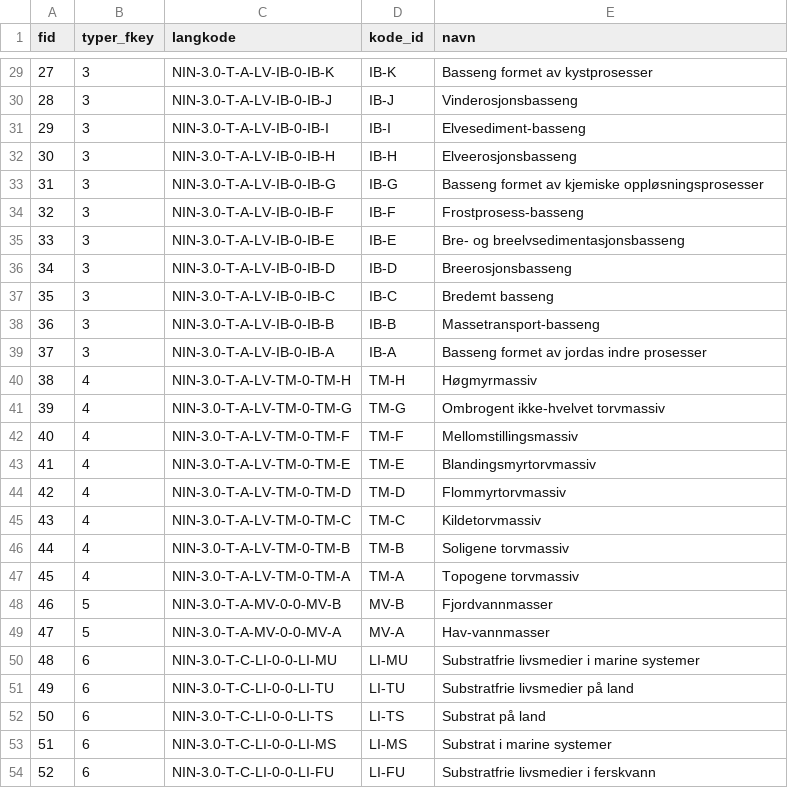
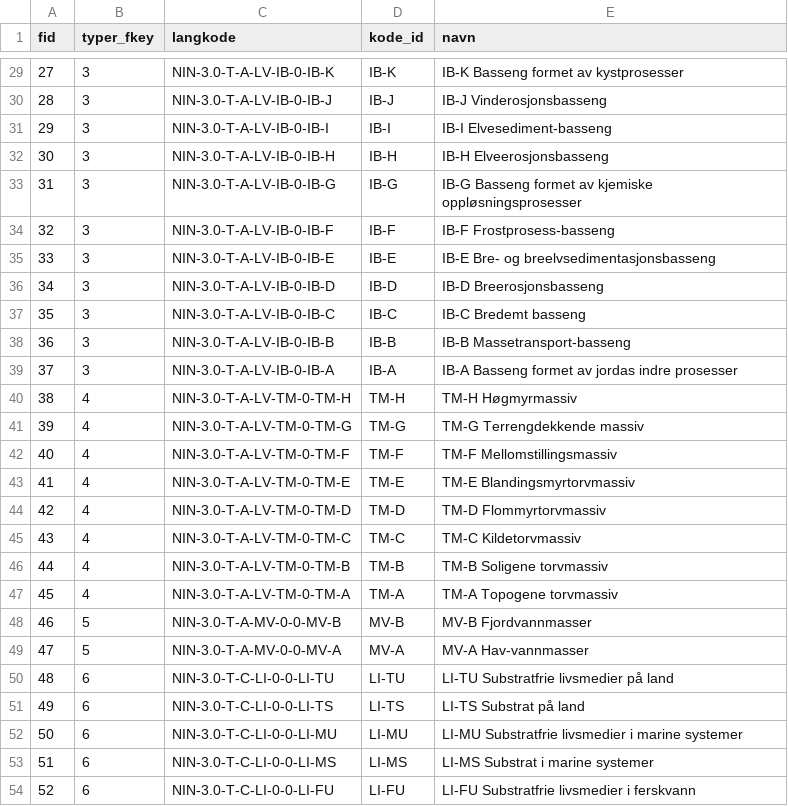
Before and after one commit to geco-nhm/nin-qgis-plugin, a CSV file: nin_qgis_plugin/csv/attribute_tables/hovedtypegrupper_attribute_table.csv, drawn as a sheet; only a part is shown, gaps mark what is left out; the diff covers the shown part only.

```diff
--- a/nin_qgis_plugin/csv/attribute_tables/hovedtypegrupper_attribute_table.csv
+++ b/nin_qgis_plugin/csv/attribute_tables/hovedtypegrupper_attribute_table.csv
@@ -29,26 +29,26 @@ fid,typer_fkey,langkode,kode_id,navn
-27,3,NIN-3.0-T-A-LV-IB-0-IB-K,IB-K,Basseng formet av kystprosesser
-28,3,NIN-3.0-T-A-LV-IB-0-IB-J,IB-J,Vinderosjonsbasseng
-29,3,NIN-3.0-T-A-LV-IB-0-IB-I,IB-I,Elvesediment-basseng
-30,3,NIN-3.0-T-A-LV-IB-0-IB-H,IB-H,Elveerosjonsbasseng
-31,3,NIN-3.0-T-A-LV-IB-0-IB-G,IB-G,Basseng formet av kjemiske oppløsningsprosesser
-32,3,NIN-3.0-T-A-LV-IB-0-IB-F,IB-F,Frostprosess-basseng
-33,3,NIN-3.0-T-A-LV-IB-0-IB-E,IB-E,Bre- og breelvsedimentasjonsbasseng
-34,3,NIN-3.0-T-A-LV-IB-0-IB-D,IB-D,Breerosjonsbasseng
-35,3,NIN-3.0-T-A-LV-IB-0-IB-C,IB-C,Bredemt basseng
-36,3,NIN-3.0-T-A-LV-IB-0-IB-B,IB-B,Massetransport-basseng
-37,3,NIN-3.0-T-A-LV-IB-0-IB-A,IB-A,Basseng formet av jordas indre prosesser
-38,4,NIN-3.0-T-A-LV-TM-0-TM-H,TM-H,Høgmyrmassiv
-39,4,NIN-3.0-T-A-LV-TM-0-TM-G,TM-G,Ombrogent ikke-hvelvet torvmassiv
-40,4,NIN-3.0-T-A-LV-TM-0-TM-F,TM-F,Mellomstillingsmassiv
-41,4,NIN-3.0-T-A-LV-TM-0-TM-E,TM-E,Blandingsmyrtorvmassiv
-42,4,NIN-3.0-T-A-LV-TM-0-TM-D,TM-D,Flommyrtorvmassiv
-43,4,NIN-3.0-T-A-LV-TM-0-TM-C,TM-C,Kildetorvmassiv
-44,4,NIN-3.0-T-A-LV-TM-0-TM-B,TM-B,Soligene torvmassiv
-45,4,NIN-3.0-T-A-LV-TM-0-TM-A,TM-A,Topogene torvmassiv
-46,5,NIN-3.0-T-A-MV-0-0-MV-B,MV-B,Fjordvannmasser
-47,5,NIN-3.0-T-A-MV-0-0-MV-A,MV-A,Hav-vannmasser
-48,6,NIN-3.0-T-C-LI-0-0-LI-MU,LI-MU,Substratfrie livsmedier i marine systemer
-49,6,NIN-3.0-T-C-LI-0-0-LI-TU,LI-TU,Substratfrie livsmedier på land
-50,6,NIN-3.0-T-C-LI-0-0-LI-TS,LI-TS,Substrat på land
-51,6,NIN-3.0-T-C-LI-0-0-LI-MS,LI-MS,Substrat i marine systemer
-52,6,NIN-3.0-T-C-LI-0-0-LI-FU,LI-FU,Substratfrie livsmedier i ferskvann
+27,3,NIN-3.0-T-A-LV-IB-0-IB-K,IB-K,IB-K Basseng formet av kystprosesser
+28,3,NIN-3.0-T-A-LV-IB-0-IB-J,IB-J,IB-J Vinderosjonsbasseng
+29,3,NIN-3.0-T-A-LV-IB-0-IB-I,IB-I,IB-I Elvesediment-basseng
+30,3,NIN-3.0-T-A-LV-IB-0-IB-H,IB-H,IB-H Elveerosjonsbasseng
+31,3,NIN-3.0-T-A-LV-IB-0-IB-G,IB-G,IB-G Basseng formet av kjemiske oppløsningsprosesser
+32,3,NIN-3.0-T-A-LV-IB-0-IB-F,IB-F,IB-F Frostprosess-basseng
+33,3,NIN-3.0-T-A-LV-IB-0-IB-E,IB-E,IB-E Bre- og breelvsedimentasjonsbasseng
+34,3,NIN-3.0-T-A-LV-IB-0-IB-D,IB-D,IB-D Breerosjonsbasseng
+35,3,NIN-3.0-T-A-LV-IB-0-IB-C,IB-C,IB-C Bredemt basseng
+36,3,NIN-3.0-T-A-LV-IB-0-IB-B,IB-B,IB-B Massetransport-basseng
+37,3,NIN-3.0-T-A-LV-IB-0-IB-A,IB-A,IB-A Basseng formet av jordas indre prosesser
+38,4,NIN-3.0-T-A-LV-TM-0-TM-H,TM-H,TM-H Høgmyrmassiv
+39,4,NIN-3.0-T-A-LV-TM-0-TM-G,TM-G,TM-G Terrengdekkende massiv
+40,4,NIN-3.0-T-A-LV-TM-0-TM-F,TM-F,TM-F Mellomstillingsmassiv
+41,4,NIN-3.0-T-A-LV-TM-0-TM-E,TM-E,TM-E Blandingsmyrtorvmassiv
+42,4,NIN-3.0-T-A-LV-TM-0-TM-D,TM-D,TM-D Flommyrtorvmassiv
+43,4,NIN-3.0-T-A-LV-TM-0-TM-C,TM-C,TM-C Kildetorvmassiv
+44,4,NIN-3.0-T-A-LV-TM-0-TM-B,TM-B,TM-B Soligene torvmassiv
+45,4,NIN-3.0-T-A-LV-TM-0-TM-A,TM-A,TM-A Topogene torvmassiv
+46,5,NIN-3.0-T-A-MV-0-0-MV-B,MV-B,MV-B Fjordvannmasser
+47,5,NIN-3.0-T-A-MV-0-0-MV-A,MV-A,MV-A Hav-vannmasser
+48,6,NIN-3.0-T-C-LI-0-0-LI-TU,LI-TU,LI-TU Substratfrie livsmedier på land
+49,6,NIN-3.0-T-C-LI-0-0-LI-TS,LI-TS,LI-TS Substrat på land
+50,6,NIN-3.0-T-C-LI-0-0-LI-MU,LI-MU,LI-MU Substratfrie livsmedier i marine systemer
+51,6,NIN-3.0-T-C-LI-0-0-LI-MS,LI-MS,LI-MS Substrat i marine systemer
+52,6,NIN-3.0-T-C-LI-0-0-LI-FU,LI-FU,LI-FU Substratfrie livsmedier i ferskvann
```
Also changed, not shown: 54 edited cells elsewhere in this file, nin_qgis_plugin/csv/attribute_tables/M020_attribute_table.csv, nin_qgis_plugin/csv/attribute_tables/M050_attribute_table.csv, 14 other files.
